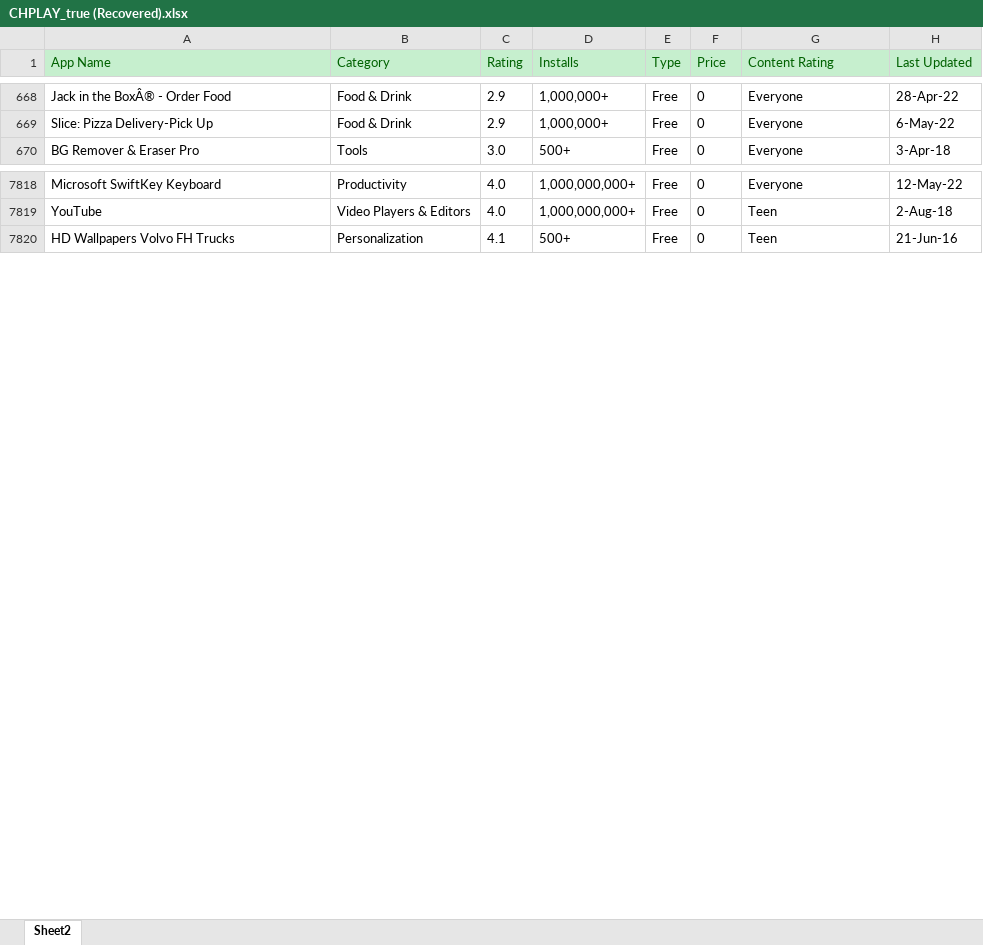
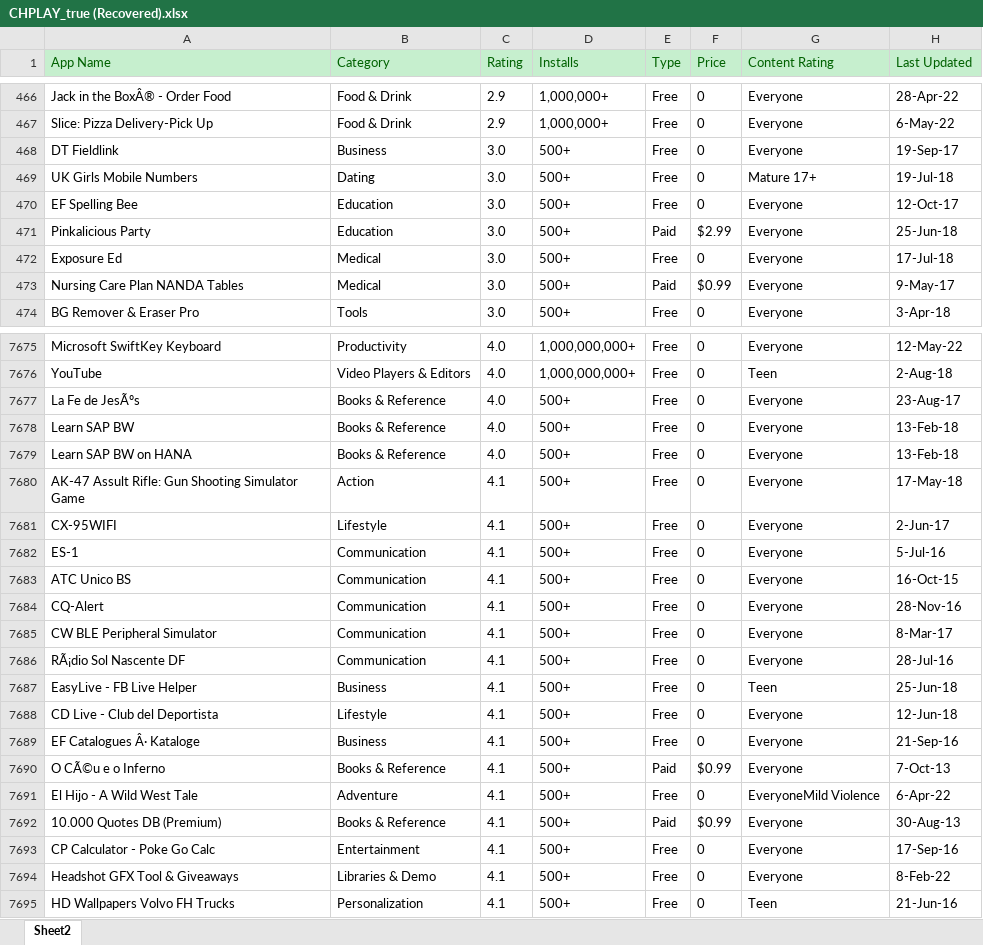
Before and after one commit to HoangQuynh1410/Intern, an Excel workbook: CHPLAY_true (Recovered).xlsx, sheet Sheet2, drawn as a sheet; only a part is shown, gaps mark what is left out; values as stored, in another font and other column widths than the file's, no borders; table styles not drawn; the diff covers the shown part only; the diff names each change by its address in the sheet, - before the commit and + after, or states it on an @@ line.

```diff
--- a/CHPLAY_true (Recovered).xlsx (sheet Sheet2)
+++ b/CHPLAY_true (Recovered).xlsx (sheet Sheet2)
@@ row 468 unhidden: DT Fieldlink | Business | 3.0 | 500+ | Free | 0 | Everyone | 19-Sep-17 @@
@@ row 469 unhidden: UK Girls Mobile Numbers | Dating | 3.0 | 500+ | Free | 0 | Mature 17+ | 19-Jul-18 @@
@@ row 470 unhidden: EF Spelling Bee | Education | 3.0 | 500+ | Free | 0 | Everyone | 12-Oct-17 @@
@@ row 471 unhidden: Pinkalicious Party | Education | 3.0 | 500+ | Paid | $2.99 | Everyone | 25-Jun-18 @@
@@ row 472 unhidden: Exposure Ed | Medical | 3.0 | 500+ | Free | 0 | Everyone | 17-Jul-18 @@
@@ row 473 unhidden: Nursing Care Plan NANDA Tables | Medical | 3.0 | 500+ | Paid | $0.99 | Everyone | 9-May-17 @@
@@ row 7677 unhidden: La Fe de JesÃºs | Books & Reference | 4.0 | 500+ | Free | 0 | Everyone | 23-Aug-17 @@
@@ row 7678 unhidden: Learn SAP BW | Books & Reference | 4.0 | 500+ | Free | 0 | Everyone | 13-Feb-18 @@
@@ row 7679 unhidden: Learn SAP BW on HANA | Books & Reference | 4.0 | 500+ | Free | 0 | Everyone | 13-Feb-18 @@
@@ row 7680 unhidden: AK-47 Assult Rifle: Gun Shooting Simulator Game | Action | 4.1 | 500+ | Free | 0 | Everyone | 17-May-18 @@
@@ row 7681 unhidden: CX-95WIFI | Lifestyle | 4.1 | 500+ | Free | 0 | Everyone | 2-Jun-17 @@
@@ row 7682 unhidden: ES-1 | Communication | 4.1 | 500+ | Free | 0 | Everyone | 5-Jul-16 @@
@@ row 7683 unhidden: ATC Unico BS | Communication | 4.1 | 500+ | Free | 0 | Everyone | 16-Oct-15 @@
@@ row 7684 unhidden: CQ-Alert | Communication | 4.1 | 500+ | Free | 0 | Everyone | 28-Nov-16 @@
@@ row 7685 unhidden: CW BLE Peripheral Simulator | Communication | 4.1 | 500+ | Free | 0 | Everyone | 8-Mar-17 @@
@@ row 7686 unhidden: RÃ¡dio Sol Nascente DF | Communication | 4.1 | 500+ | Free | 0 | Everyone | 28-Jul-16 @@
@@ row 7687 unhidden: EasyLive - FB Live Helper | Business | 4.1 | 500+ | Free | 0 | Teen | 25-Jun-18 @@
@@ row 7688 unhidden: CD Live - Club del Deportista | Lifestyle | 4.1 | 500+ | Free | 0 | Everyone | 12-Jun-18 @@
@@ row 7689 unhidden: EF Catalogues Â· Kataloge | Business | 4.1 | 500+ | Free | 0 | Everyone | 21-Sep-16 @@
@@ row 7690 unhidden: O CÃ©u e o Inferno | Books & Reference | 4.1 | 500+ | Paid | $0.99 | Everyone | 7-Oct-13 @@
@@ row 7691 unhidden: El Hijo - A Wild West Tale | Adventure | 4.1 | 500+ | Free | 0 | EveryoneMild Violence | 6-Apr-22 @@
@@ row 7692 unhidden: 10.000 Quotes DB (Premium) | Books & Reference | 4.1 | 500+ | Paid | $0.99 | Everyone | 30-Aug-13 @@
@@ row 7693 unhidden: CP Calculator - Poke Go Calc | Entertainment | 4.1 | 500+ | Free | 0 | Everyone | 17-Sep-16 @@
@@ row 7694 unhidden: Headshot GFX Tool & Giveaways | Libraries & Demo | 4.1 | 500+ | Free | 0 | Everyone | 8-Feb-22 @@
```
Also changed, not shown: 11 added rows and 193 hidden or unhidden rows elsewhere in this sheet.
